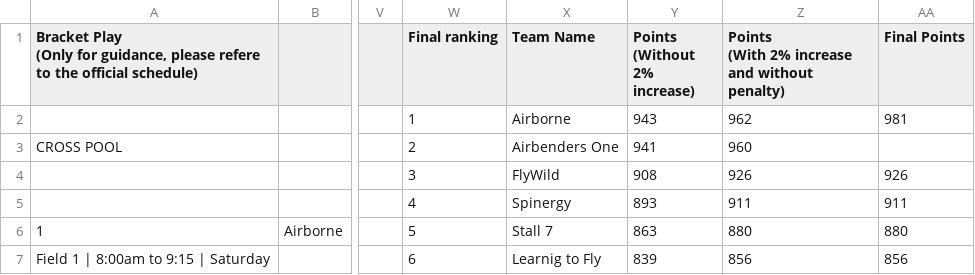
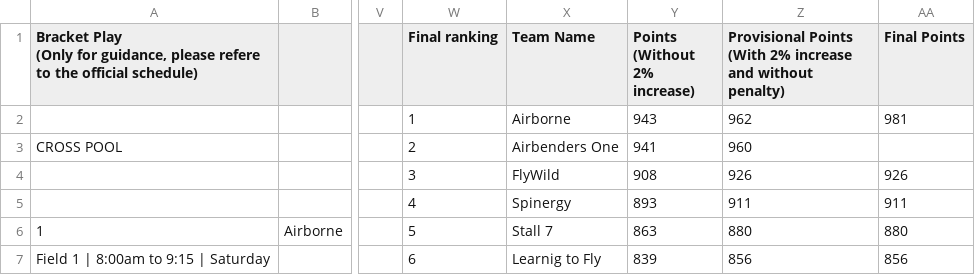
Before and after one commit to india-ultimate/scores, a CSV file: data/raw/ncs-22-23-mixed-regionals-south-brackets.csv, drawn as a sheet; only a part is shown, gaps mark what is left out; ↵ is a line break in a cell; the diff names each change by its address in the sheet, - before the commit and + after, or states it on an @@ line.

Commit message:
Auto update data for the website
[ci skip]

```diff
--- a/data/raw/ncs-22-23-mixed-regionals-south-brackets.csv
+++ b/data/raw/ncs-22-23-mixed-regionals-south-brackets.csv
-Z1: Points ↵ (With…
+Z1: Provisional Points ↵ (With…
```
